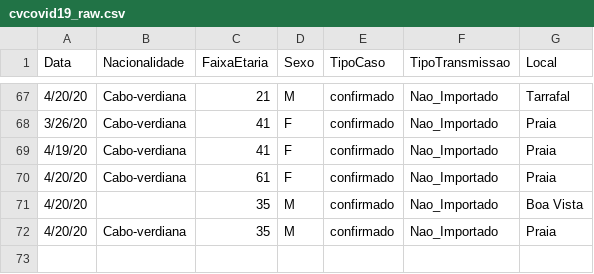
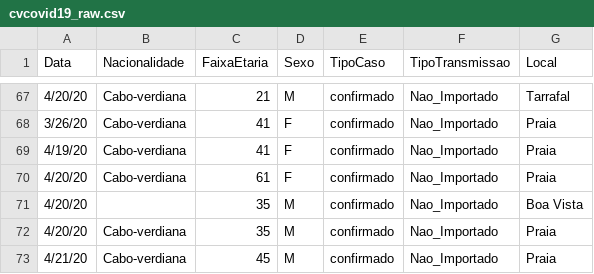
Before and after one commit to marovski/covid19cvdata, a CSV file: data-raw/csv/cvcovid19_raw.csv, drawn as a sheet; only a part is shown, gaps mark what is left out; the diff names each change by its address in the sheet, - before the commit and + after, or states it on an @@ line.

Commit message:
update new case 21/04/2020

```diff
--- a/data-raw/csv/cvcovid19_raw.csv
+++ b/data-raw/csv/cvcovid19_raw.csv
+row 73: 4/21/20 | Cabo-verdiana | 45 | M | confirmado | Nao_Importado | Praia
```
